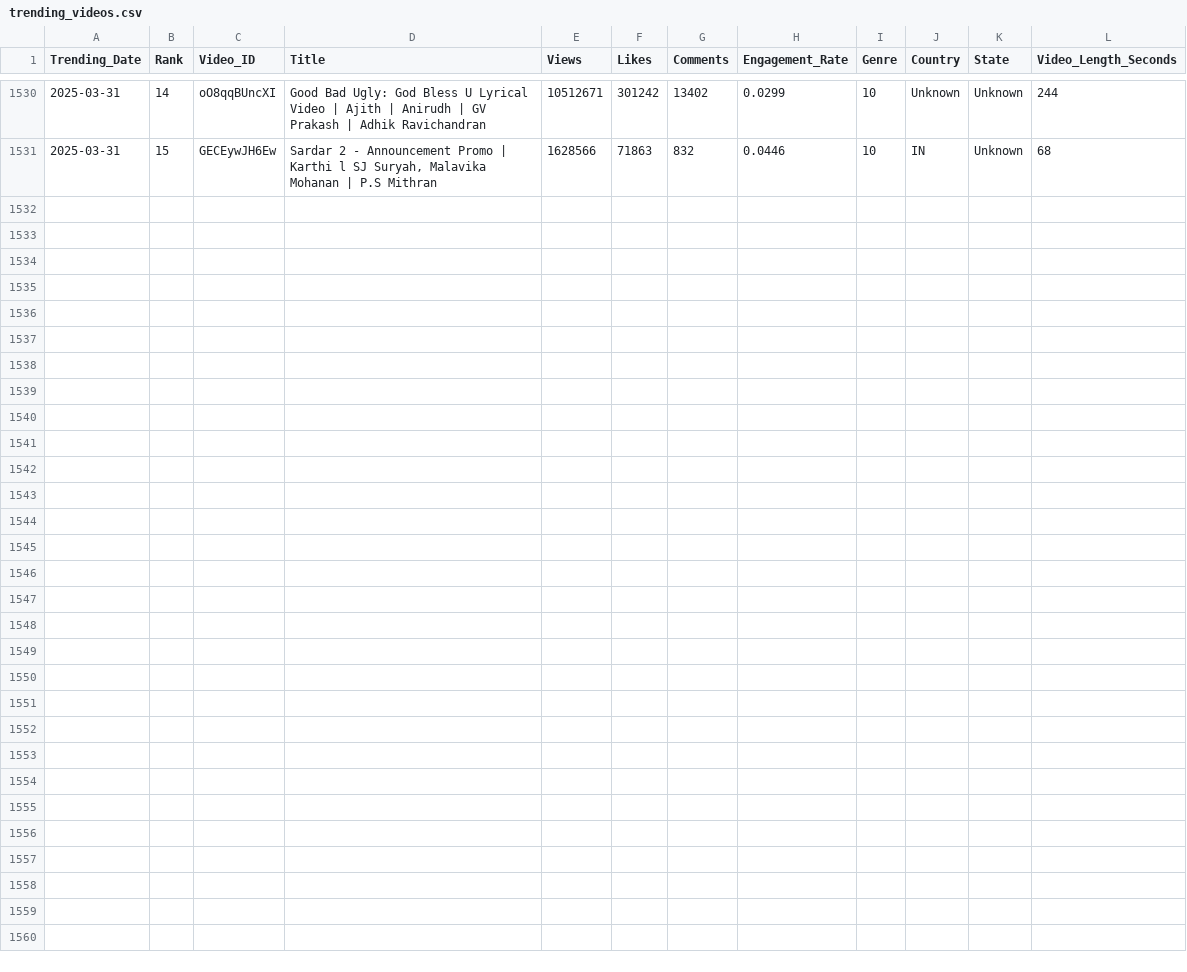
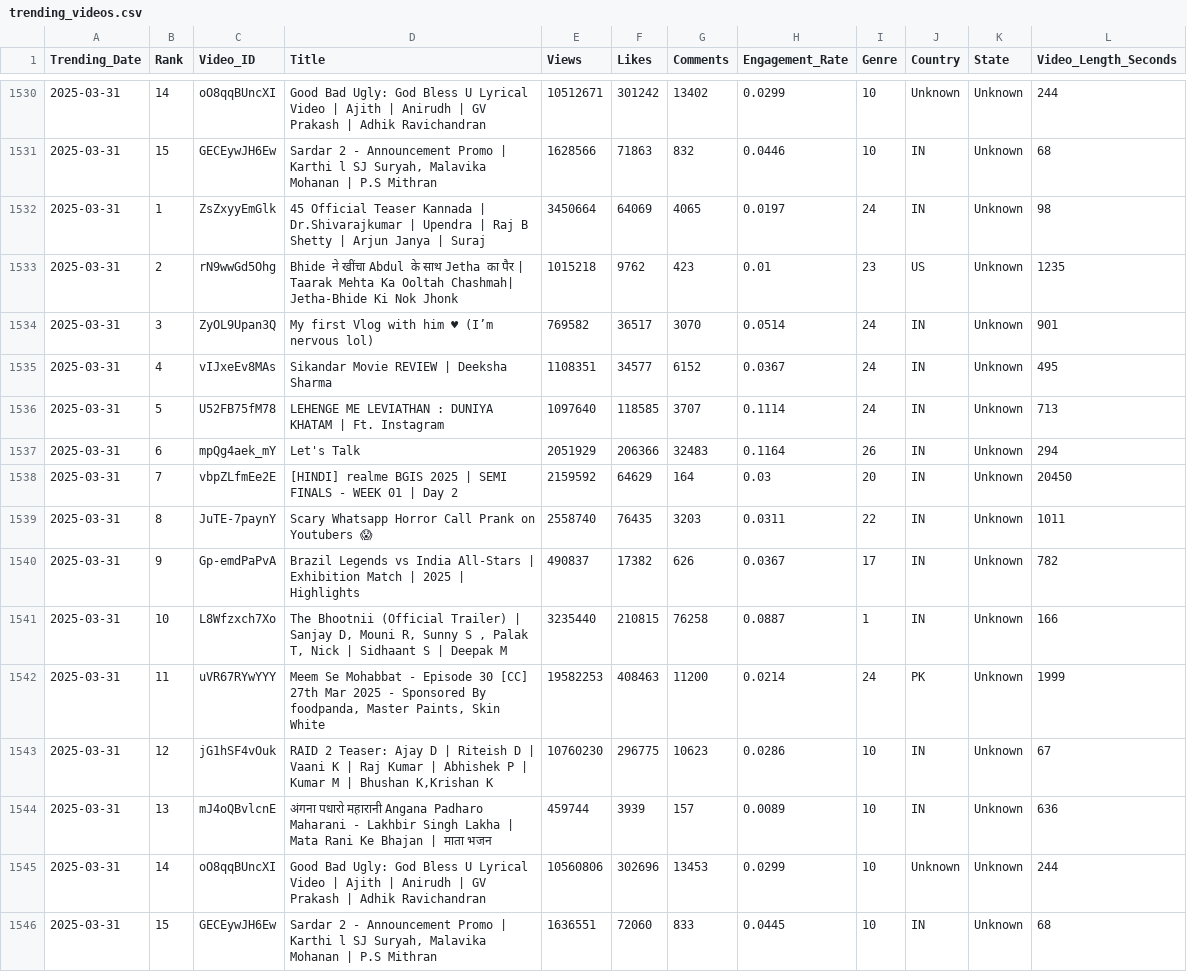
Before and after one commit to Sugesh-Raj/youtube-trend-analysis, a CSV file: trending_videos.csv, drawn as a sheet; only a part is shown, gaps mark what is left out; the diff names each change by its address in the sheet, - before the commit and + after, or states it on an @@ line.

```diff
--- a/trending_videos.csv
+++ b/trending_videos.csv
+row 1532: 2025-03-31 | 1 | ZsZxyyEmGlk | 45 Official Teaser Kannada | Dr.Shivarajkumar | Upendra | Raj B Shetty | Arjun Janya | Suraj | 3450664 | 64069 | 4065 | 0.0197 | 24 | IN | Unknown | 98
+row 1533: 2025-03-31 | 2 | rN9wwGd5Ohg | Bhide ने खींचा Abdul के साथ Jetha का पैर | Taarak Mehta Ka Ooltah Chashmah| Jetha-Bhide Ki Nok Jhonk | 1015218 | 9762 | 423 | 0.01 | 23 | US | Unknown | 1235
+row 1534: 2025-03-31 | 3 | ZyOL9Upan3Q | My first Vlog with him ♥ (I’m nervous lol) | 769582 | 36517 | 3070 | 0.0514 | 24 | IN | Unknown | 901
+row 1535: 2025-03-31 | 4 | vIJxeEv8MAs | Sikandar Movie REVIEW | Deeksha Sharma | 1108351 | 34577 | 6152 | 0.0367 | 24 | IN | Unknown | 495
+row 1536: 2025-03-31 | 5 | U52FB75fM78 | LEHENGE ME LEVIATHAN : DUNIYA KHATAM | Ft. Instagram | 1097640 | 118585 | 3707 | 0.1114 | 24 | IN | Unknown | 713
+row 1537: 2025-03-31 | 6 | mpQg4aek_mY | Let's Talk | 2051929 | 206366 | 32483 | 0.1164 | 26 | IN | Unknown | 294
+row 1538: 2025-03-31 | 7 | vbpZLfmEe2E | [HINDI] realme BGIS 2025 | SEMI FINALS - WEEK 01 | Day 2 | 2159592 | 64629 | 164 | 0.03 | 20 | IN | Unknown | 20450
+row 1539: 2025-03-31 | 8 | JuTE-7paynY | Scary Whatsapp Horror Call Prank on Youtubers 😱 | 2558740 | 76435 | 3203 | 0.0311 | 22 | IN | Unknown | 1011
+row 1540: 2025-03-31 | 9 | Gp-emdPaPvA | Brazil Legends vs India All-Stars | Exhibition Match | 2025 | Highlights | 490837 | 17382 | 626 | 0.0367 | 17 | IN | Unknown | 782
+row 1541: 2025-03-31 | 10 | L8Wfzxch7Xo | The Bhootnii (Official Trailer) | Sanjay D, Mouni R, Sunny S , Palak T, Nick | Sidhaant S | Deepak M | 3235440 | 210815 | 76258 | 0.0887 | 1 | IN | Unknown | 166
+row 1542: 2025-03-31 | 11 | uVR67RYwYYY | Meem Se Mohabbat - Episode 30 [CC] 27th Mar 2025 - Sponsored By foodpanda, Master Paints, Skin White | 19582253 | 408463 | 11200 | 0.0214 | 24 | PK | Unknown | 1999
+row 1543: 2025-03-31 | 12 | jG1hSF4vOuk | RAID 2 Teaser: Ajay D | Riteish D | Vaani K | Raj Kumar | Abhishek P | Kumar M | Bhushan K,Krishan K | 10760230 | 296775 | 10623 | 0.0286 | 10 | IN | Unknown | 67
+row 1544: 2025-03-31 | 13 | mJ4oQBvlcnE | अंगना पधारो महारानी Angana Padharo Maharani - Lakhbir Singh Lakha | Mata Rani Ke Bhajan | माता भजन | 459744 | 3939 | 157 | 0.0089 | 10 | IN | Unknown | 636
+row 1545: 2025-03-31 | 14 | oO8qqBUncXI | Good Bad Ugly: God Bless U Lyrical Video | Ajith | Anirudh | GV Prakash | Adhik Ravichandran | 10560806 | 302696 | 13453 | 0.0299 | 10 | Unknown | Unknown | 244
+row 1546: 2025-03-31 | 15 | GECEywJH6Ew | Sardar 2 - Announcement Promo | Karthi l SJ Suryah, Malavika Mohanan | P.S Mithran | 1636551 | 72060 | 833 | 0.0445 | 10 | IN | Unknown | 68
```
